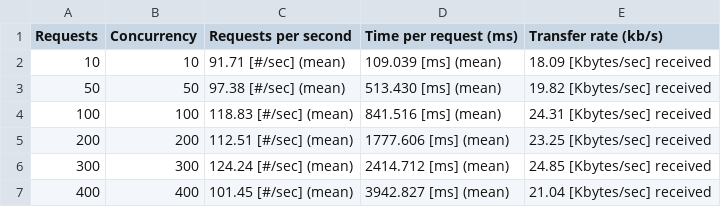
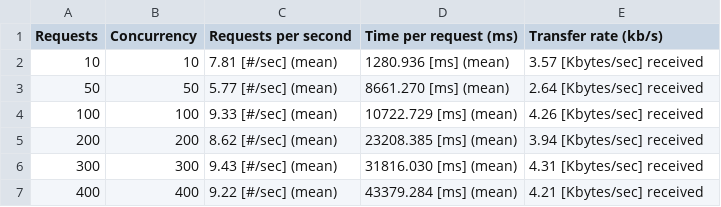
Before and after one commit to dparejaUniandes/DSNube-MISW4204-2024-12, a CSV file: tester/load_test_results_carga_de_video_v1.csv, drawn as a sheet.

```diff
--- a/tester/load_test_results_carga_de_video_v1.csv
+++ b/tester/load_test_results_carga_de_video_v1.csv
@@ -1,7 +1,7 @@
 Requests,Concurrency,Requests per second,Time per request (ms),Transfer rate (kb/s)
-10,10,91.71 [#/sec] (mean),109.039 [ms] (mean),18.09 [Kbytes/sec] received
-50,50,97.38 [#/sec] (mean),513.430 [ms] (mean),19.82 [Kbytes/sec] received
-100,100,118.83 [#/sec] (mean),841.516 [ms] (mean),24.31 [Kbytes/sec] received
-200,200,112.51 [#/sec] (mean),1777.606 [ms] (mean),23.25 [Kbytes/sec] received
-300,300,124.24 [#/sec] (mean),2414.712 [ms] (mean),24.85 [Kbytes/sec] received
-400,400,101.45 [#/sec] (mean),3942.827 [ms] (mean),21.04 [Kbytes/sec] received
+10,10,7.81 [#/sec] (mean),1280.936 [ms] (mean),3.57 [Kbytes/sec] received
+50,50,5.77 [#/sec] (mean),8661.270 [ms] (mean),2.64 [Kbytes/sec] received
+100,100,9.33 [#/sec] (mean),10722.729 [ms] (mean),4.26 [Kbytes/sec] received
+200,200,8.62 [#/sec] (mean),23208.385 [ms] (mean),3.94 [Kbytes/sec] received
+300,300,9.43 [#/sec] (mean),31816.030 [ms] (mean),4.31 [Kbytes/sec] received
+400,400,9.22 [#/sec] (mean),43379.284 [ms] (mean),4.21 [Kbytes/sec] received
```
Also changed, not shown: tester/load_test_results_carga_de_video_v2.csv, tester/load_test_results_inicio_de_sesion_v1.csv, 5 other files.
